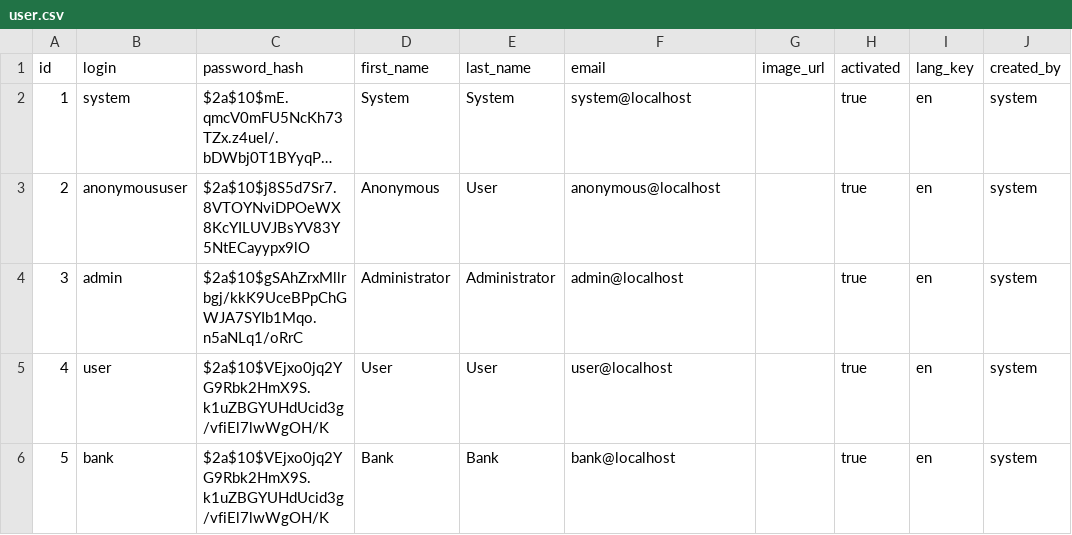
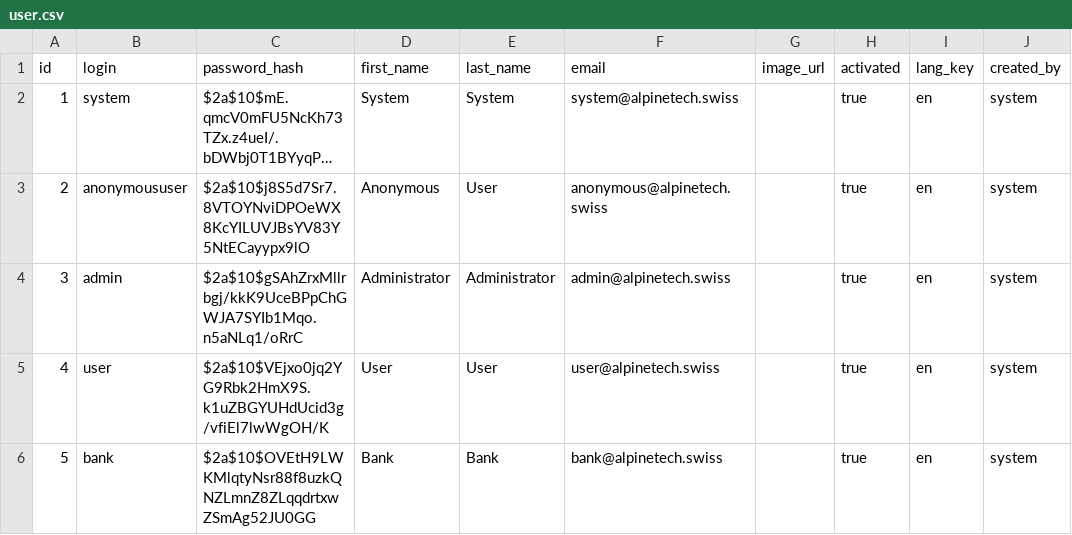
Before and after one commit to ky213/sto-marketplace, a CSV file: src/main/resources/config/liquibase/data/user.csv, drawn as a sheet; only a part is shown; long unchanged cells end in …; the diff names each change by its address in the sheet, - before the commit and + after, or states it on an @@ line.

```diff
--- a/src/main/resources/config/liquibase/data/user.csv
+++ b/src/main/resources/config/liquibase/data/user.csv
-F2 (email): system@localhost
+F2 (email): system@alpinetech.swiss
-F3 (email): anonymous@localhost
+F3 (email): anonymous@alpinetech.swiss
-F4 (email): admin@localhost
+F4 (email): admin@alpinetech.swiss
-F5 (email): user@localhost
+F5 (email): user@alpinetech.swiss
-C6 (password_hash): $2a$10$VEjxo0jq2YG9Rbk2HmX9S.k1uZBGYUHdUcid3g/vfiEl7lwWgOH/K
+C6 (password_hash): $2a$10$OVEtH9LWKMlqtyNsr88f8uzkQNZLmnZ8ZLqqdrtxwZSmAg52JU0GG
-F6 (email): bank@localhost
+F6 (email): bank@alpinetech.swiss
```
Also changed, not shown: 14 other files.
